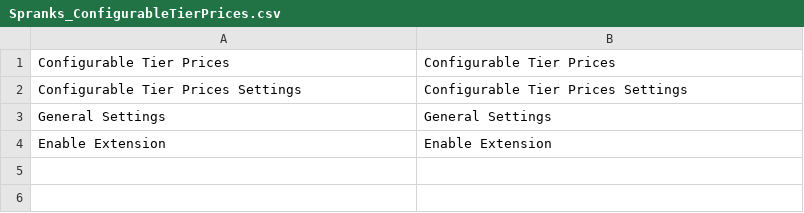
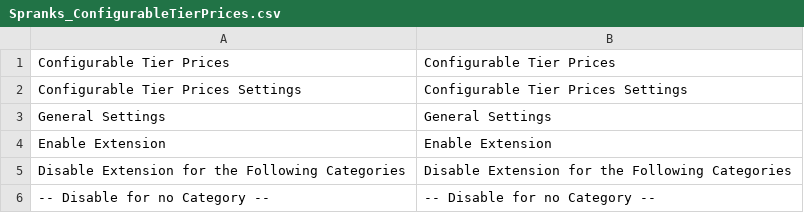
Before and after one commit to customgento/CustomGento_ConfigurableTierPrices, a CSV file: app/locale/en_US/Spranks_ConfigurableTierPrices.csv (was app/translate/en_US/Spranks_ConfigurableTierPrices.csv), drawn as a sheet; the diff names each change by its address in the sheet, - before the commit and + after, or states it on an @@ line.

```diff
--- a/app/translate/en_US/Spranks_ConfigurableTierPrices.csv
+++ b/app/locale/en_US/Spranks_ConfigurableTierPrices.csv
+row 5: Disable Extension for the Following Categories | Disable Extension for the Following Categories
+row 6: -- Disable for no Category -- | -- Disable for no Category --
```
Also changed, not shown: app/locale/de_DE/Spranks_ConfigurableTierPrices.csv, 5 other files.
